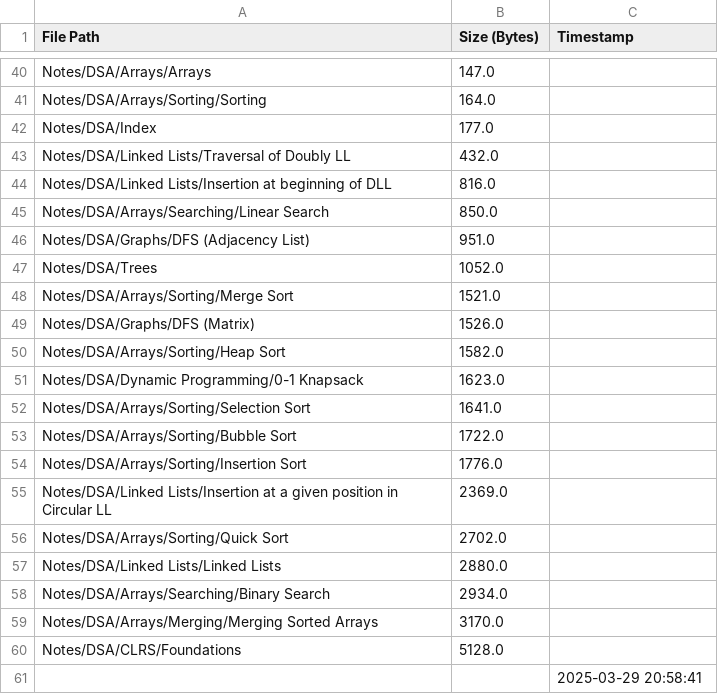
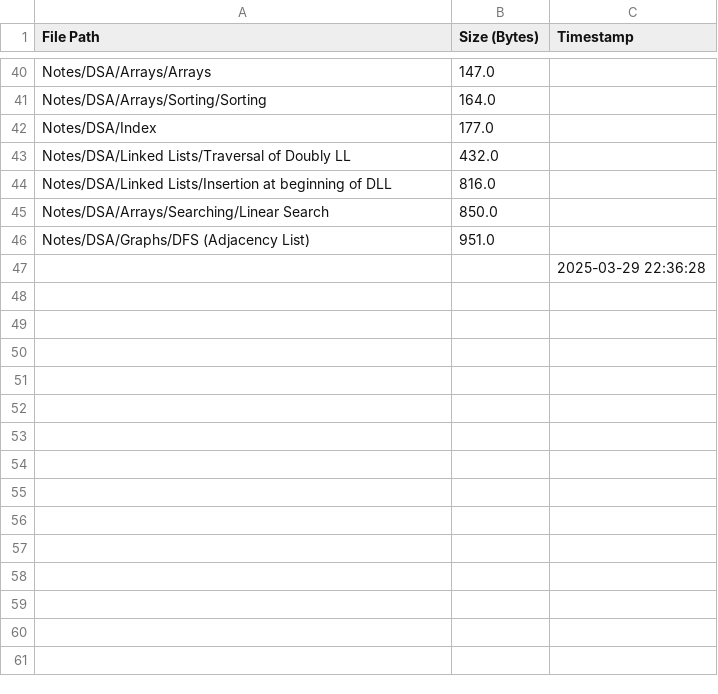
Before and after one commit to AyanRuzdan/cse-material, a CSV file: notes.csv, drawn as a sheet; only a part is shown, gaps mark what is left out.

```diff
--- a/notes.csv
+++ b/notes.csv
@@ -46,16 +46,2 @@ Notes/DSA/Arrays/Searching/Linear Search,850.0,
 Notes/DSA/Graphs/DFS (Adjacency List),951.0,
-Notes/DSA/Trees,1052.0,
-Notes/DSA/Arrays/Sorting/Merge Sort,1521.0,
-Notes/DSA/Graphs/DFS (Matrix),1526.0,
-Notes/DSA/Arrays/Sorting/Heap Sort,1582.0,
-Notes/DSA/Dynamic Programming/0-1 Knapsack,1623.0,
-Notes/DSA/Arrays/Sorting/Selection Sort,1641.0,
-Notes/DSA/Arrays/Sorting/Bubble Sort,1722.0,
-Notes/DSA/Arrays/Sorting/Insertion Sort,1776.0,
-Notes/DSA/Linked Lists/Insertion at a given position in Circular LL,2369.0,
-Notes/DSA/Arrays/Sorting/Quick Sort,2702.0,
-Notes/DSA/Linked Lists/Linked Lists,2880.0,
-Notes/DSA/Arrays/Searching/Binary Search,2934.0,
-Notes/DSA/Arrays/Merging/Merging Sorted Arrays,3170.0,
-Notes/DSA/CLRS/Foundations,5128.0,
-,,2025-03-29 20:58:41
+,,2025-03-29 22:36:28
```
Also changed, not shown: questions.csv.
